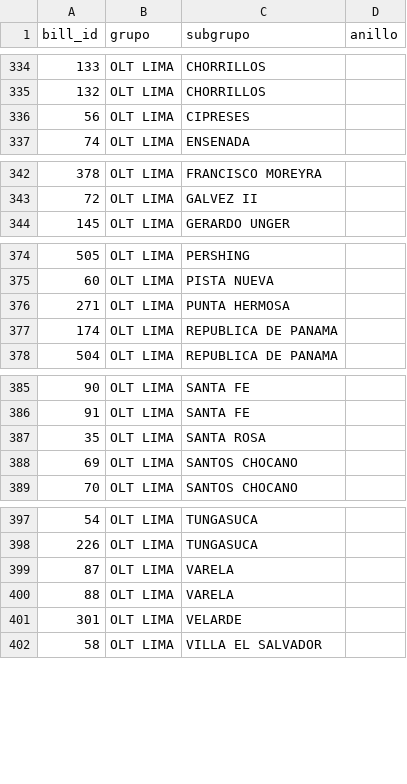
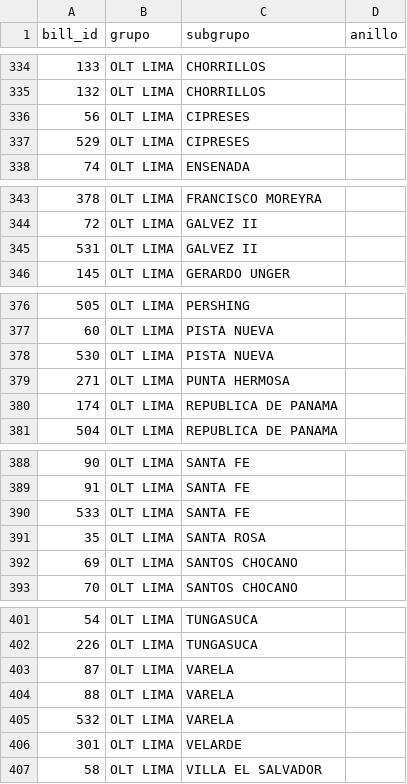
Before and after one commit to diego96mori/Traffic-Account, a CSV file: Backend/clasificacion.csv, drawn as a sheet; only a part is shown, gaps mark what is left out; the diff covers the shown part only.

```diff
--- a/Backend/clasificacion.csv
+++ b/Backend/clasificacion.csv
@@ -336,2 +336,3 @@ bill_id,grupo,subgrupo,anillo
 56,OLT LIMA,CIPRESES
+529,OLT LIMA,CIPRESES
 74,OLT LIMA,ENSENADA
@@ -343,2 +344,3 @@ bill_id,grupo,subgrupo,anillo
 72,OLT LIMA,GALVEZ II
+531,OLT LIMA,GALVEZ II
 145,OLT LIMA,GERARDO UNGER
@@ -375,2 +377,3 @@ bill_id,grupo,subgrupo,anillo
 60,OLT LIMA,PISTA NUEVA
+530,OLT LIMA,PISTA NUEVA
 271,OLT LIMA,PUNTA HERMOSA
@@ -386,2 +389,3 @@ bill_id,grupo,subgrupo,anillo
 91,OLT LIMA,SANTA FE
+533,OLT LIMA,SANTA FE
 35,OLT LIMA,SANTA ROSA
@@ -400,2 +404,3 @@ bill_id,grupo,subgrupo,anillo
 88,OLT LIMA,VARELA
+532,OLT LIMA,VARELA
 301,OLT LIMA,VELARDE
```
Also changed, not shown: 5 edited cells elsewhere in this file, 1 other file.
